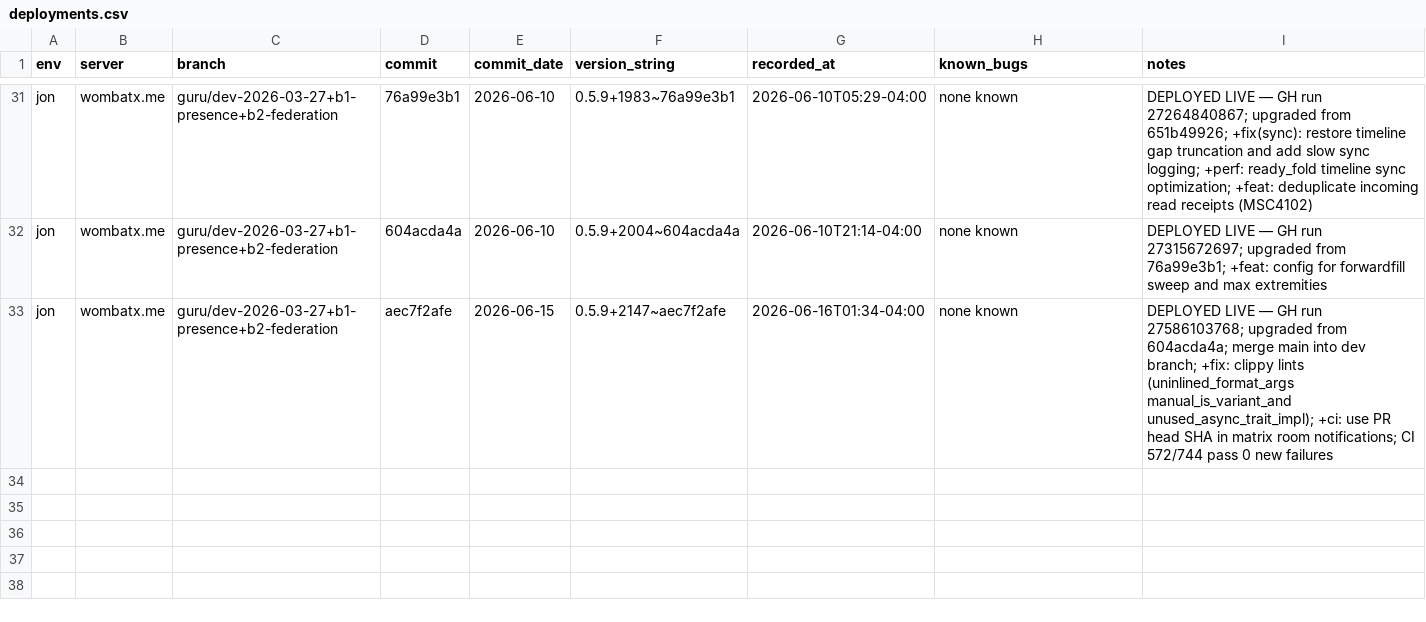
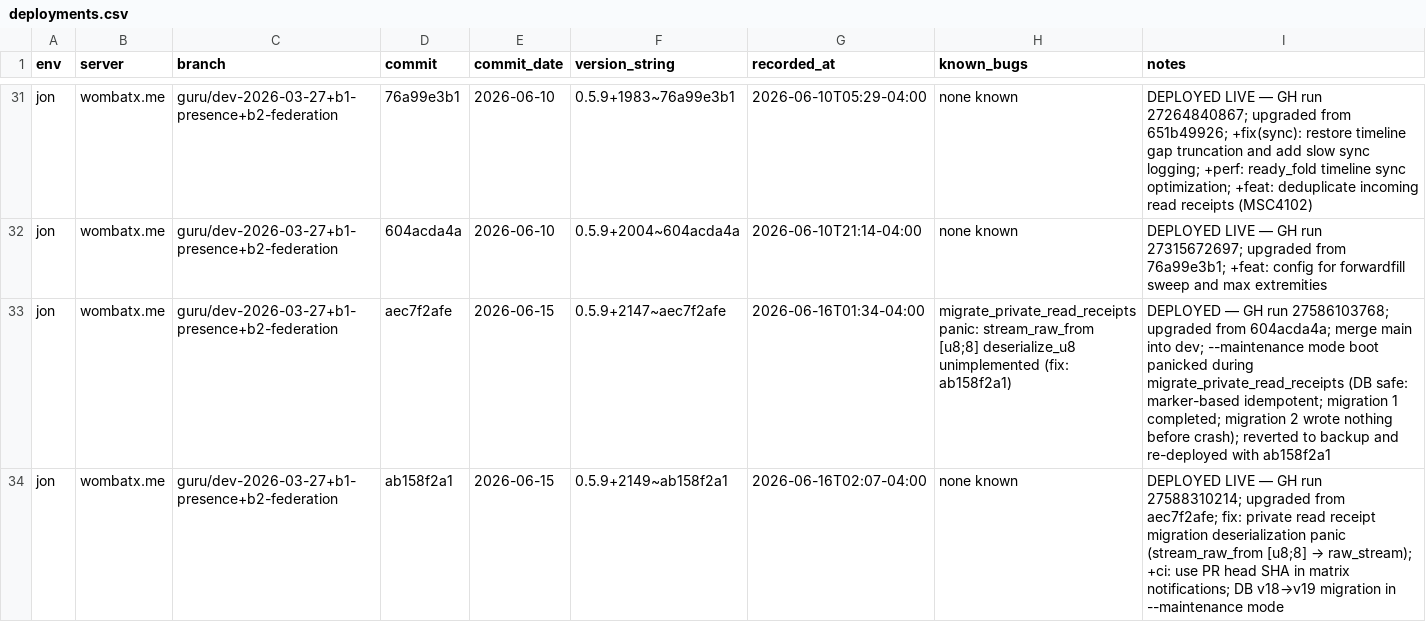
Before and after one commit to gamesguru/continuwuity, a CSV file: docs/development-gg/deployments.csv, drawn as a sheet; only a part is shown, gaps mark what is left out.

Commit message:
fix(migrations): write actual SSOT migration from pduid_pdu

```diff
--- a/docs/development-gg/deployments.csv
+++ b/docs/development-gg/deployments.csv
@@ -32,2 +32,3 @@ jon,wombatx.me,guru/dev-2026-03-27+b1-presence+b2-federation,76a99e3b1,2026-06-1
 jon,wombatx.me,guru/dev-2026-03-27+b1-presence+b2-federation,604acda4a,2026-06-10,0.5.9+2004~604acda4a,2026-06-10T21:14-04:00,none known,DEPLOYED LIVE — GH run 27315672697; upgraded from 76a99e3b1; +feat: config for forwardfill sweep and max extremities
-jon,wombatx.me,guru/dev-2026-03-27+b1-presence+b2-federation,aec7f2afe,2026-06-15,0.5.9+2147~aec7f2afe,2026-06-16T01:34-04:00,none known,DEPLOYED LIVE — GH run 27586103768; upgraded from 604acda4a; merge main into dev branch; +fix: clippy lints (uninlined_format_args manual_is_variant_and unused_async_trait_impl); +ci: use PR head SHA in matrix room notifications; CI 572/744 pass 0 new failures
+jon,wombatx.me,guru/dev-2026-03-27+b1-presence+b2-federation,aec7f2afe,2026-06-15,0.5.9+2147~aec7f2afe,2026-06-16T01:34-04:00,migrate_private_read_receipts panic: stream_raw_from [u8;8] deserialize_u8 unimplemented (fix: ab158f2a1),DEPLOYED — GH run 27586103768; upgraded from 604acda4a; merge main into dev; --maintenance mode boot panicked during migrate_private_read_receipts (DB safe: marker-based idempotent; migration 1 completed; migration 2 wrote nothing before crash); reverted to backup and re-deployed with ab158f2a1
+jon,wombatx.me,guru/dev-2026-03-27+b1-presence+b2-federation,ab158f2a1,2026-06-15,0.5.9+2149~ab158f2a1,2026-06-16T02:07-04:00,none known,DEPLOYED LIVE — GH run 27588310214; upgraded from aec7f2afe; fix: private read receipt migration deserialization panic (stream_raw_from [u8;8] → raw_stream); +ci: use PR head SHA in matrix notifications; DB v18→v19 migration in --maintenance mode
```
Also changed, not shown: 2 other files.
